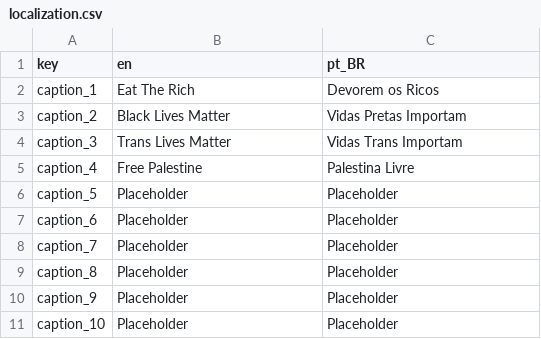
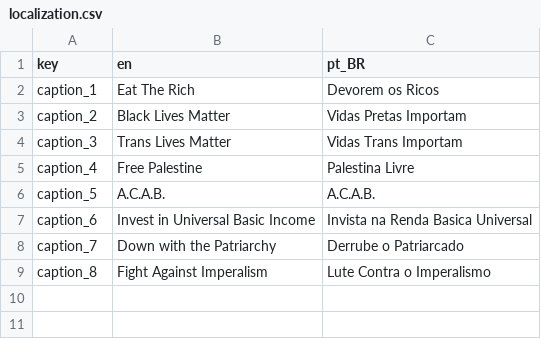
Before and after one commit to Falme/Mixtapes, a CSV file: Localizations/localization.csv, drawn as a sheet.

Commit message:
More Text Captions. Added an image for Buttons

```diff
--- a/Localizations/localization.csv
+++ b/Localizations/localization.csv
@@ -5,7 +5,5 @@ caption_3,Trans Lives Matter,Vidas Trans Importam
 caption_4,Free Palestine,Palestina Livre
-caption_5,Placeholder,Placeholder
-caption_6,Placeholder,Placeholder
-caption_7,Placeholder,Placeholder
-caption_8,Placeholder,Placeholder
-caption_9,Placeholder,Placeholder
-caption_10,Placeholder,Placeholder
+caption_5,A.C.A.B.,A.C.A.B.
+caption_6,Invest in Universal Basic Income,Invista na Renda Basica Universal
+caption_7,Down with the Patriarchy,Derrube o Patriarcado
+caption_8,Fight Against Imperalism,Lute Contra o Imperalismo
```
Also changed, not shown: 6 other files.
